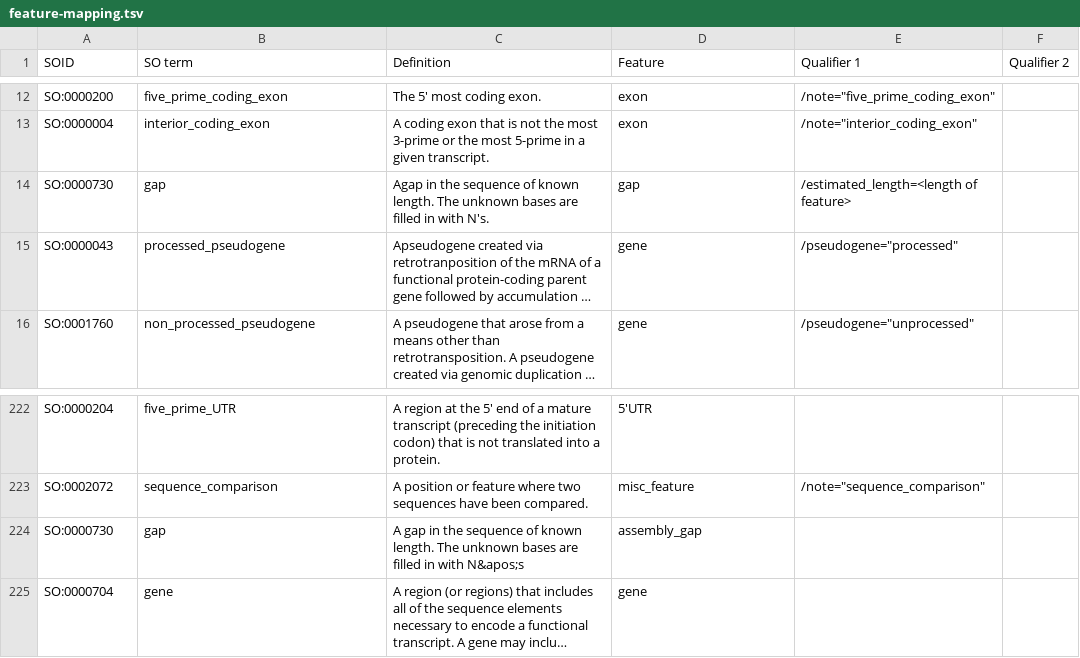
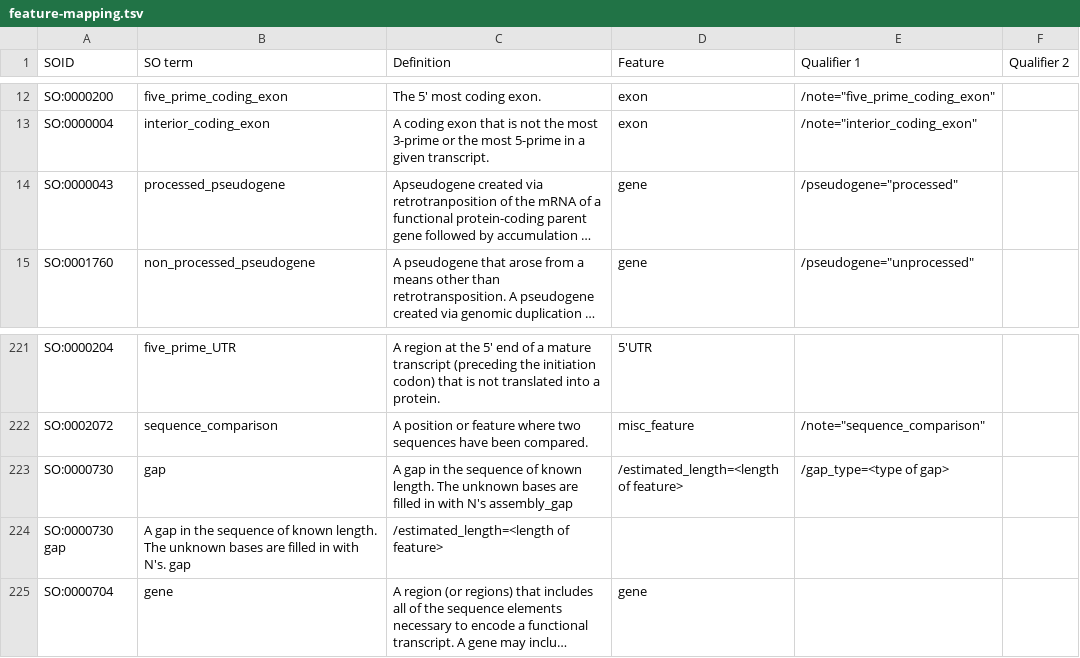
Before and after one commit to enasequence/gff3tools, a TSV file: src/main/resources/feature-mapping.tsv, drawn as a sheet; only a part is shown, gaps mark what is left out; long unchanged cells end in …; removed rows and columns are numbered as before the commit, all else as after; the diff names each change by its address in the sheet, - before the commit and + after, or states it on an @@ line.

Commit message:
ENA-6805: Updating the feature mapping for gap feature issue

```diff
--- a/src/main/resources/feature-mapping.tsv
+++ b/src/main/resources/feature-mapping.tsv
-row 14: SO:0000730 | gap | Agap in the sequence of known length. The unknown bases are filled in with N's. | gap | /estimated_length=<length of feature>
-C223 (Definition): …in with N&apos;s
+C223 (Definition): …in with N's assembly_gap
-D223 (Feature): assembly_gap
+D223 (Feature): /estimated_length=<length of feature>
-E223 (Qualifier 1): (empty)
+E223 (Qualifier 1): /gap_type=<type of gap>
+row 224: SO:0000730 gap | A gap in the sequence of known length. The unknown bases are filled in with N's. gap | /estimated_length=<length of feature>
```
